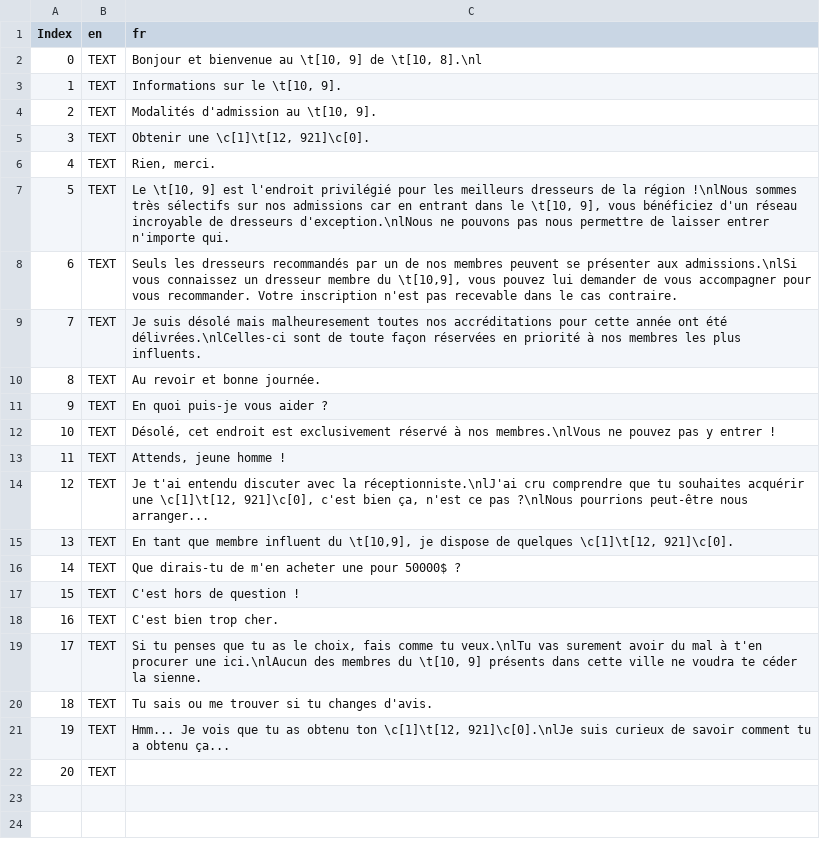
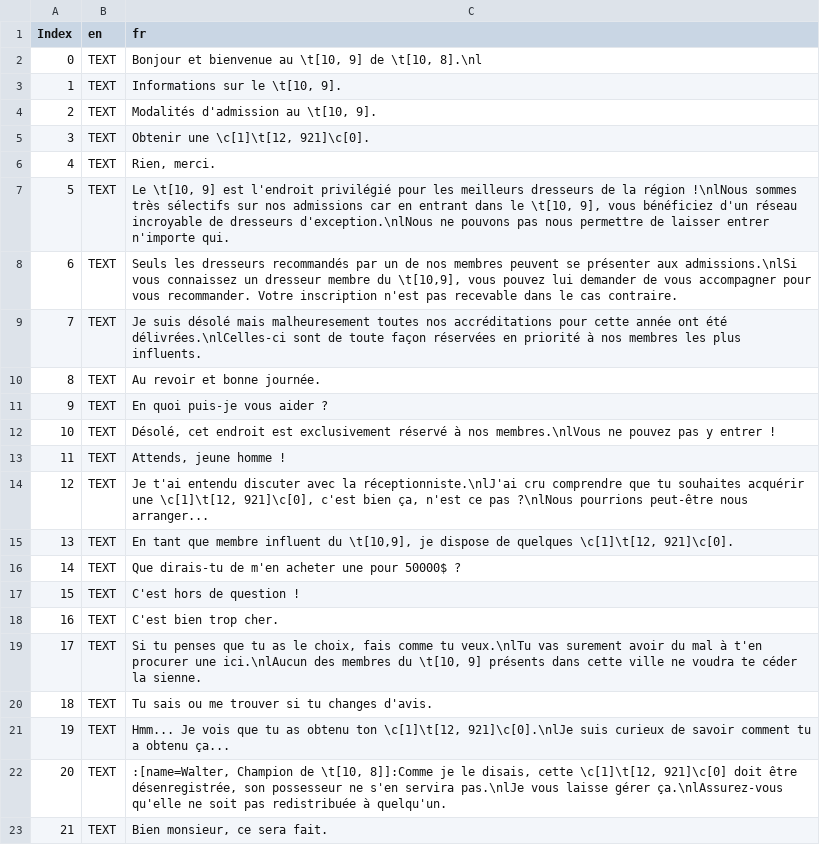
Before and after one commit to torresflo/Pokemon-Obsidian, a CSV file: Obsidian/Data/Text/Dialogs/107.csv, drawn as a sheet.

```diff
--- a/Obsidian/Data/Text/Dialogs/107.csv
+++ b/Obsidian/Data/Text/Dialogs/107.csv
@@ -21,2 +21,3 @@ Index,en,fr
 19,TEXT,"Hmm... Je vois que tu as obtenu ton \c[1]\t[12, 921]\c[0].\nlJe suis curieux de savoir comment tu a obtenu ça..."
-20,TEXT,
+20,TEXT,":[name=Walter, Champion de \t[10, 8]]:Comme je le disais, cette \c[1]\t[12, 921]\c[0] doit être désenregistrée, son possesseur ne s'en servira pas.\nlJe vous laisse gérer ça.\nlAssurez-vous qu'elle ne soit pas redistribuée à quelqu'un."
+21,TEXT,"Bien monsieur, ce sera fait."
```
Also changed, not shown: Obsidian/Data/Text/Dialogs/108.csv, 20 other files.
